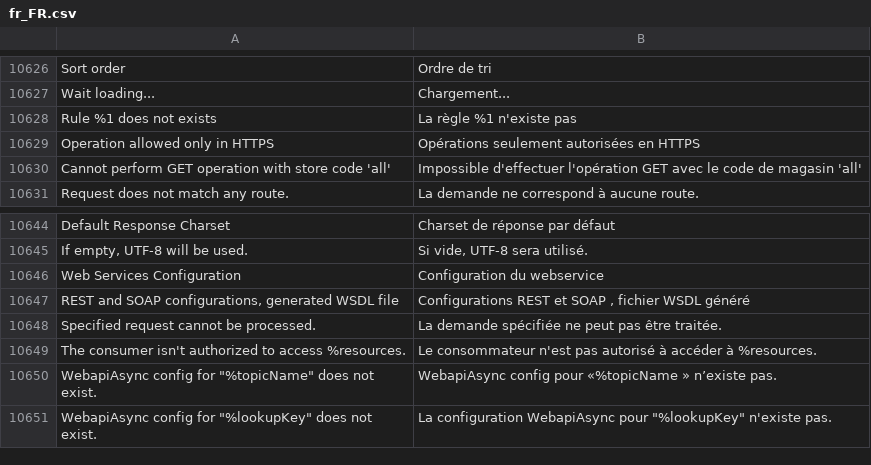
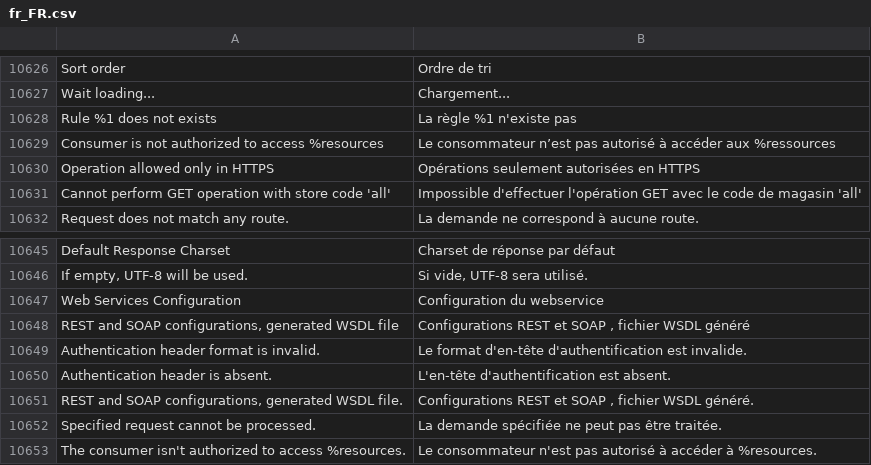
Before and after one commit to magento-l10n/language-fr_FR, a CSV file: fr_FR.csv, drawn as a sheet; only a part is shown, gaps mark what is left out; the shorter side is filled out with more unchanged rows; the diff names each change by its address in the sheet, - before the commit and + after, or states it on an @@ line.

Commit message:
Updating translations from Crowdin.

```diff
--- a/fr_FR.csv
+++ b/fr_FR.csv
+row 10629: Consumer is not authorized to access %resources | Le consommateur n’est pas autorisé à accéder aux %ressources
+row 10649: Authentication header format is invalid. | Le format d'en-tête d'authentification est invalide.
+row 10650: Authentication header is absent. | L'en-tête d'authentification est absent.
+row 10651: REST and SOAP configurations, generated WSDL file. | Configurations REST et SOAP , fichier WSDL généré.
```
Also changed, not shown: 1 other file.
